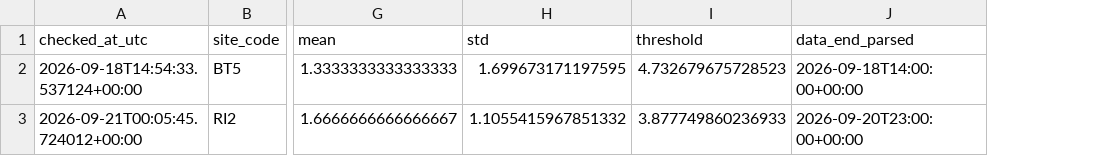
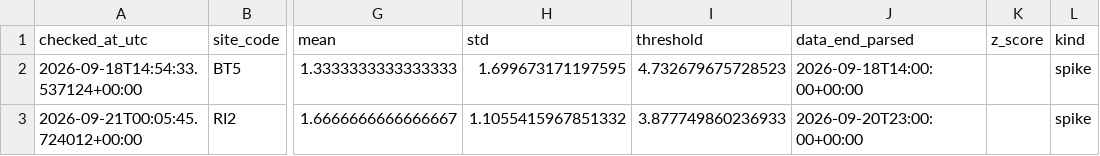
Before and after one commit to AbdulmalikAdam27/London-Air-Data-Project, a CSV file: data/spike_alerts.csv, drawn as a sheet; only a part is shown, gaps mark what is left out; the diff names each change by its address in the sheet, - before the commit and + after, or states it on an @@ line.

```diff
--- a/data/spike_alerts.csv
+++ b/data/spike_alerts.csv
+column K (z_score), empty
+column L (kind), rows 2-3: spike | spike
```
Also changed, not shown: 2 other files.
